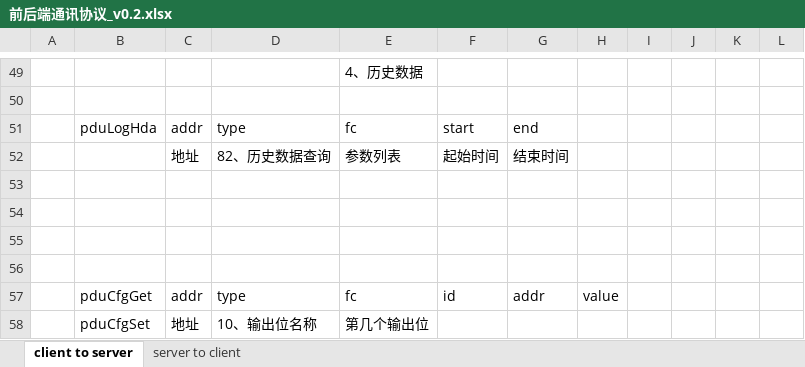
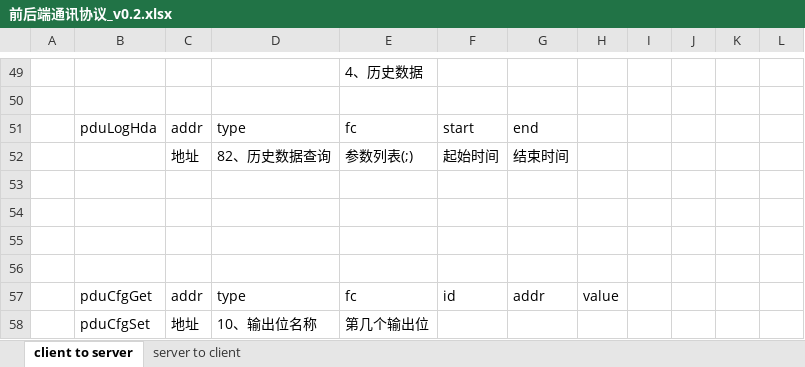
Before and after one commit to ChinaClever/MPro-App, an Excel workbook: doc/协议/前后端通讯协议_v0.2.xlsx, sheet client to server, drawn as a sheet; only a part is shown, gaps mark what is left out; values as stored, in another font and other column widths than the file's, no borders; the diff names each change by its address in the sheet, - before the commit and + after, or states it on an @@ line.

Commit message:
aa

```diff
--- a/doc/协议/前后端通讯协议_v0.2.xlsx (sheet client to server)
+++ b/doc/协议/前后端通讯协议_v0.2.xlsx (sheet client to server)
-E52: 参数列表
+E52: 参数列表(;)
```
